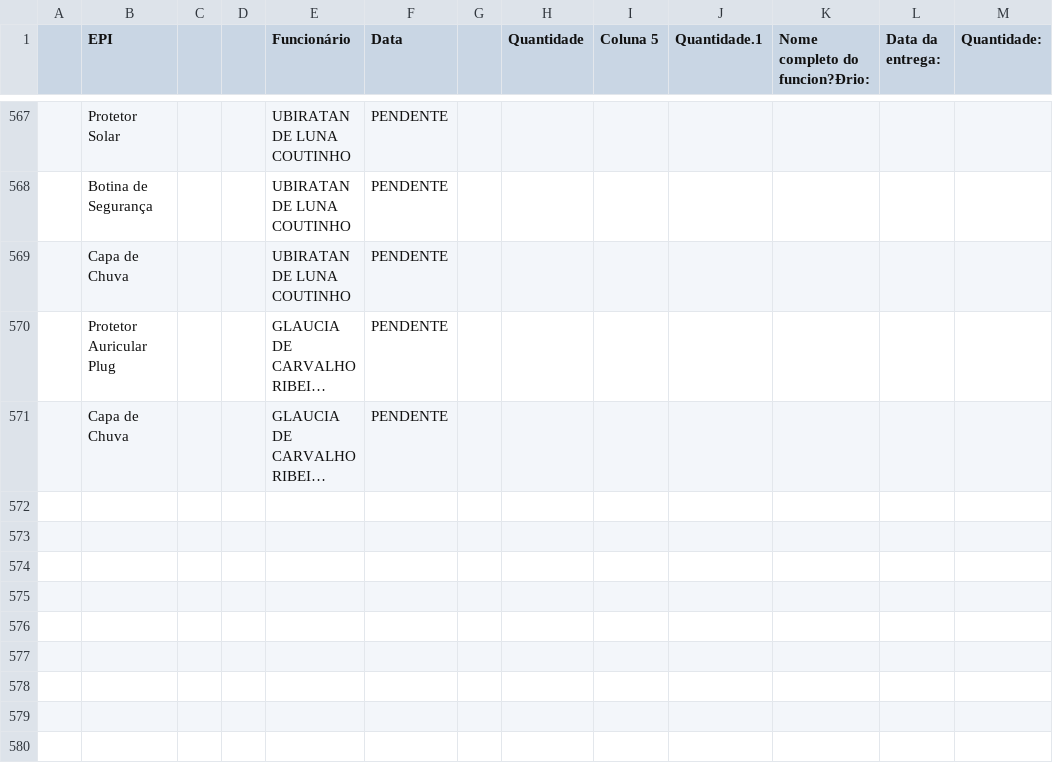
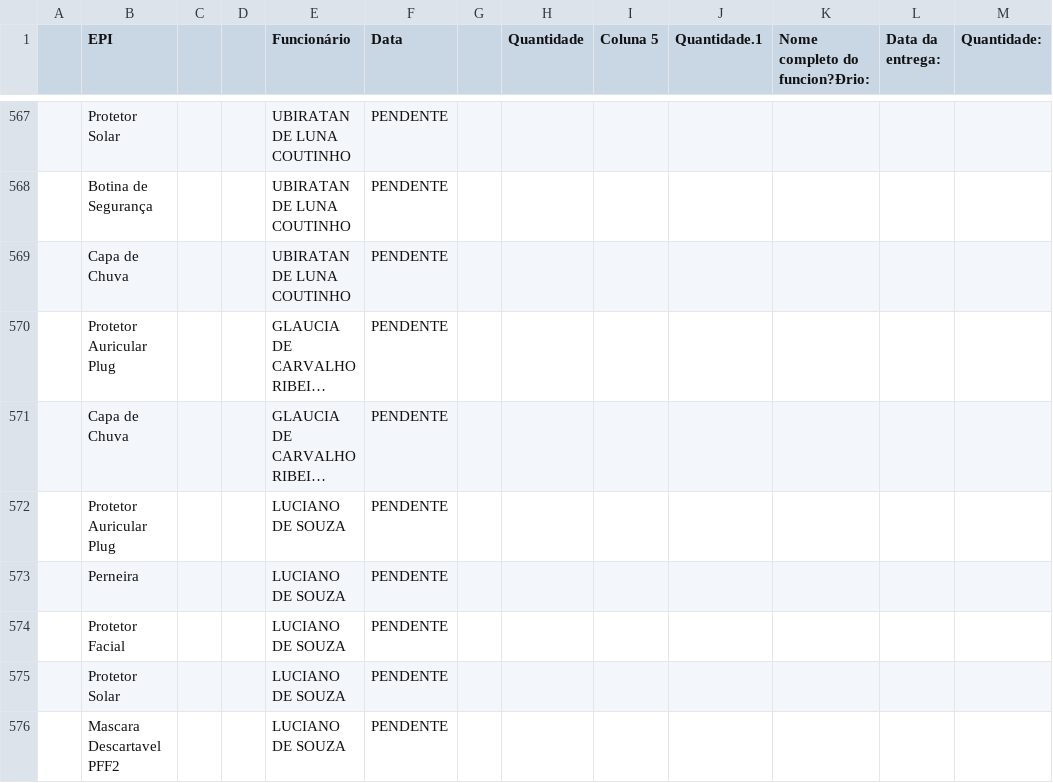
Before and after one commit to semasahst/sistema-epi, a CSV file: respostas.csv, drawn as a sheet; only a part is shown, gaps mark what is left out; long unchanged cells end in …; the diff names each change by its address in the sheet, - before the commit and + after, or states it on an @@ line.

Commit message:
Atualização em lote: 5 registros

```diff
--- a/respostas.csv
+++ b/respostas.csv
+row 572:  | Protetor Auricular Plug |  |  | LUCIANO DE SOUZA | PENDENTE
+row 573:  | Perneira |  |  | LUCIANO DE SOUZA | PENDENTE
+row 574:  | Protetor Facial |  |  | LUCIANO DE SOUZA | PENDENTE
+row 575:  | Protetor Solar |  |  | LUCIANO DE SOUZA | PENDENTE
+row 576:  | Mascara Descartavel PFF2 |  |  | LUCIANO DE SOUZA | PENDENTE
```
